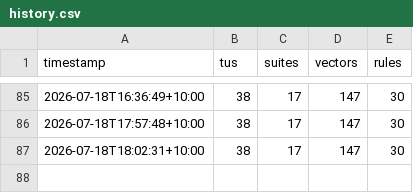
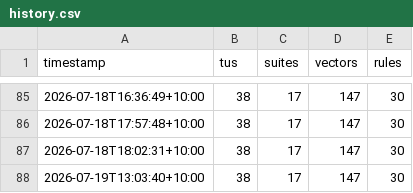
Before and after one commit to awto-au/linux-rs, a CSV file: docs/status/history.csv, drawn as a sheet; only a part is shown, gaps mark what is left out.

```diff
--- a/docs/status/history.csv
+++ b/docs/status/history.csv
@@ -87 +87,2 @@ timestamp,tus,suites,vectors,rules
 2026-07-18T18:02:31+10:00,38,17,147,30
+2026-07-19T13:03:40+10:00,38,17,147,30
```
Also changed, not shown: 3 other files.
